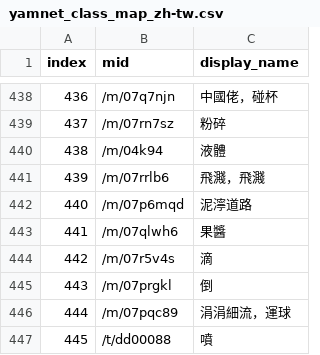
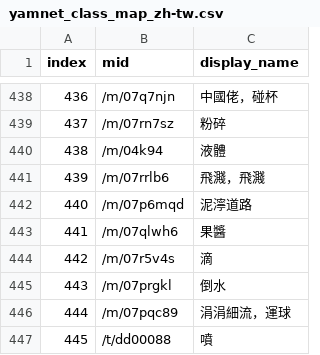
Before and after one commit to x1001000/sed-yamnet-raspberrypi, a CSV file: yamnet/yamnet_class_map_zh-tw.csv, drawn as a sheet; only a part is shown, gaps mark what is left out.

Commit message:
Pour -> 倒水

```diff
--- a/yamnet/yamnet_class_map_zh-tw.csv
+++ b/yamnet/yamnet_class_map_zh-tw.csv
@@ -444,3 +444,3 @@ index,mid,display_name
 442,/m/07r5v4s,滴
-443,/m/07prgkl,倒
+443,/m/07prgkl,倒水
 444,/m/07pqc89,涓涓細流，運球
```
